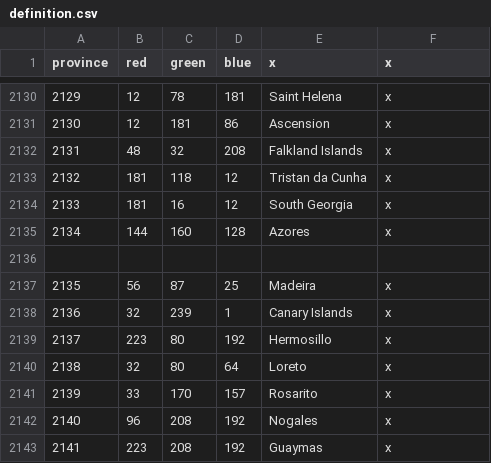
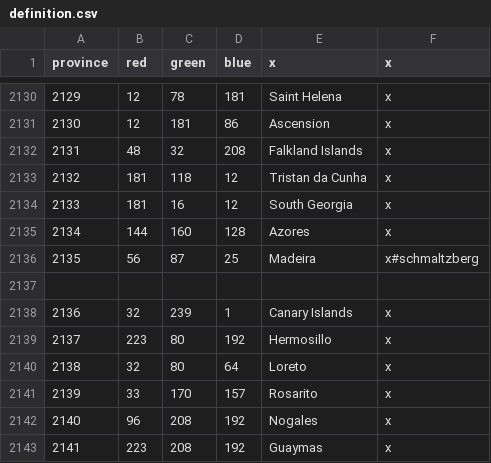
Before and after one commit to Garion132/The_Discworld_Project, a CSV file: map/definition.csv, drawn as a sheet; only a part is shown, gaps mark what is left out.

```diff
--- a/map/definition.csv
+++ b/map/definition.csv
@@ -2135,4 +2135,4 @@ province;red;green;blue;x;x
 2134;144;160;128;Azores;x
+2135;56;87;25;Madeira;x#schmaltzberg
 
-2135;56;87;25;Madeira;x
 2136;32;239;1;Canary Islands;x
```
Also changed, not shown: localisation/provences_and_states.csv, map/adjacencies.csv, 50 other files.
